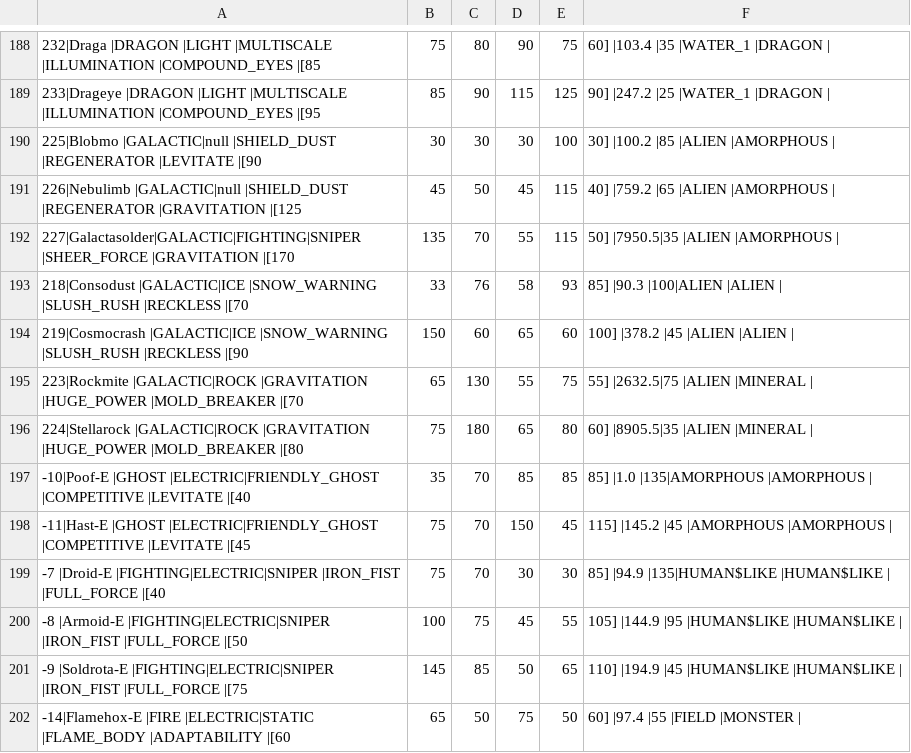
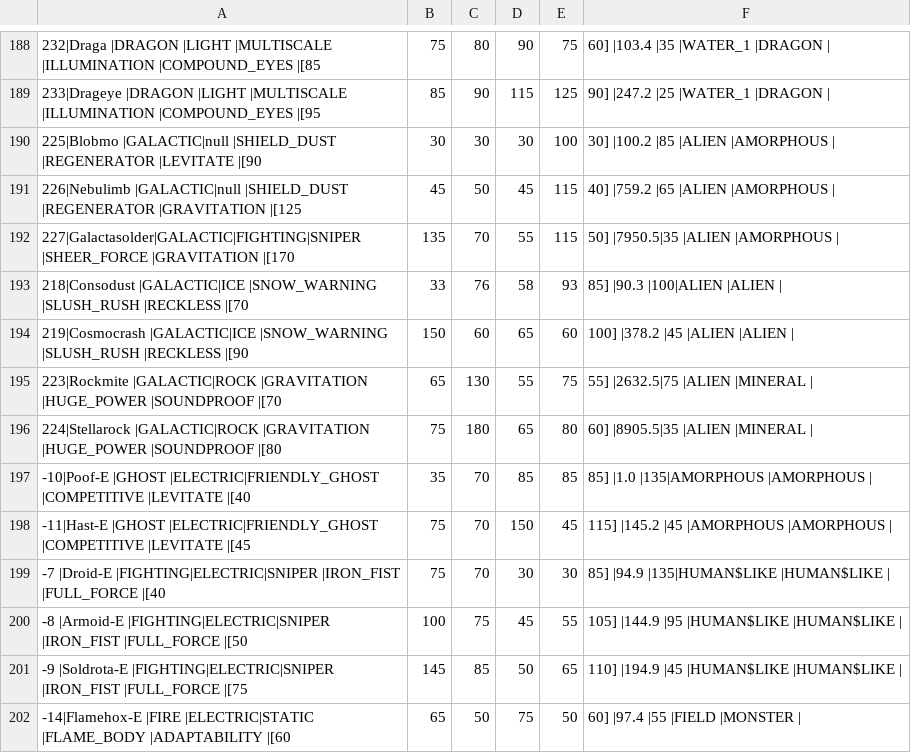
Before and after one commit to sjkuhnke/PokemonGame, a CSV file: res/info/pokemon.csv, drawn as a sheet; only a part is shown, gaps mark what is left out.

```diff
--- a/res/info/pokemon.csv
+++ b/res/info/pokemon.csv
@@ -194,4 +194,4 @@
 219|Cosmocrash   |GALACTIC|ICE     |SNOW_WARNING      |SLUSH_RUSH        |RECKLESS          |[90, 150, 60, 65, 60, 100]    |378.2 |45 |ALIEN       |ALIEN       |
-223|Rockmite     |GALACTIC|ROCK    |GRAVITATION       |HUGE_POWER        |MOLD_BREAKER      |[70, 65, 130, 55, 75, 55]     |2632.5|75 |ALIEN       |MINERAL     |
-224|Stellarock   |GALACTIC|ROCK    |GRAVITATION       |HUGE_POWER        |MOLD_BREAKER      |[80, 75, 180, 65, 80, 60]     |8905.5|35 |ALIEN       |MINERAL     |
+223|Rockmite     |GALACTIC|ROCK    |GRAVITATION       |HUGE_POWER        |SOUNDPROOF        |[70, 65, 130, 55, 75, 55]     |2632.5|75 |ALIEN       |MINERAL     |
+224|Stellarock   |GALACTIC|ROCK    |GRAVITATION       |HUGE_POWER        |SOUNDPROOF        |[80, 75, 180, 65, 80, 60]     |8905.5|35 |ALIEN       |MINERAL     |
 -10|Poof-E       |GHOST   |ELECTRIC|FRIENDLY_GHOST    |COMPETITIVE       |LEVITATE          |[40, 35, 70, 85, 85, 85]      |1.0   |135|AMORPHOUS   |AMORPHOUS   |
```
Also changed, not shown: res/info/movebank.csv, res/info/tms.csv, 38 other files.
